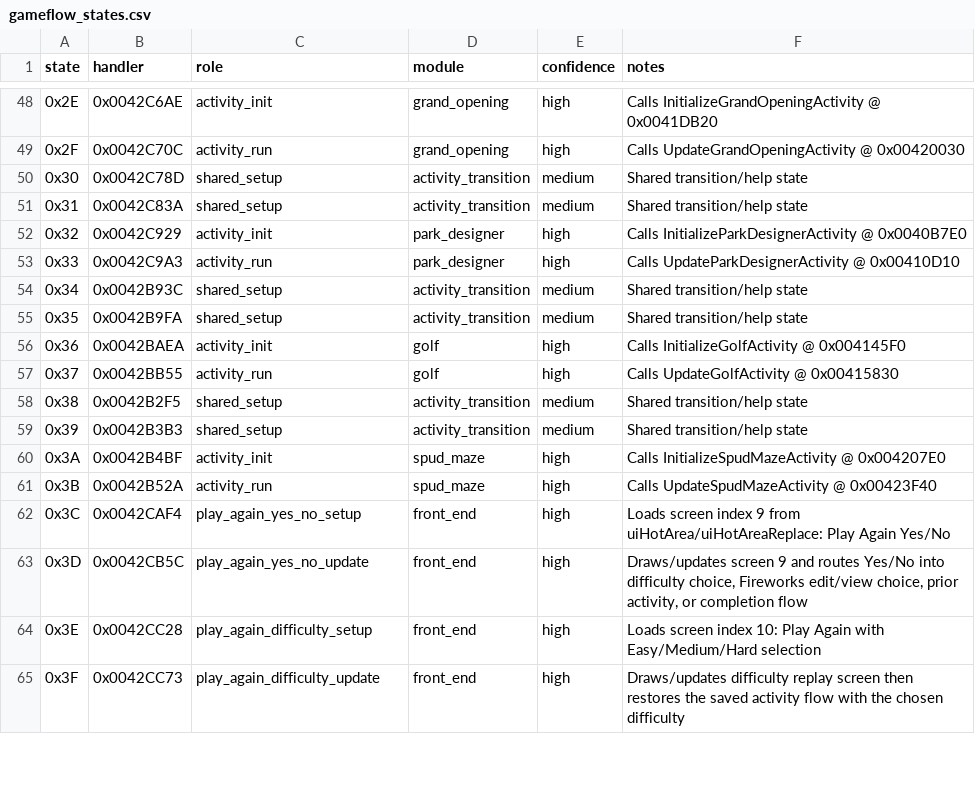
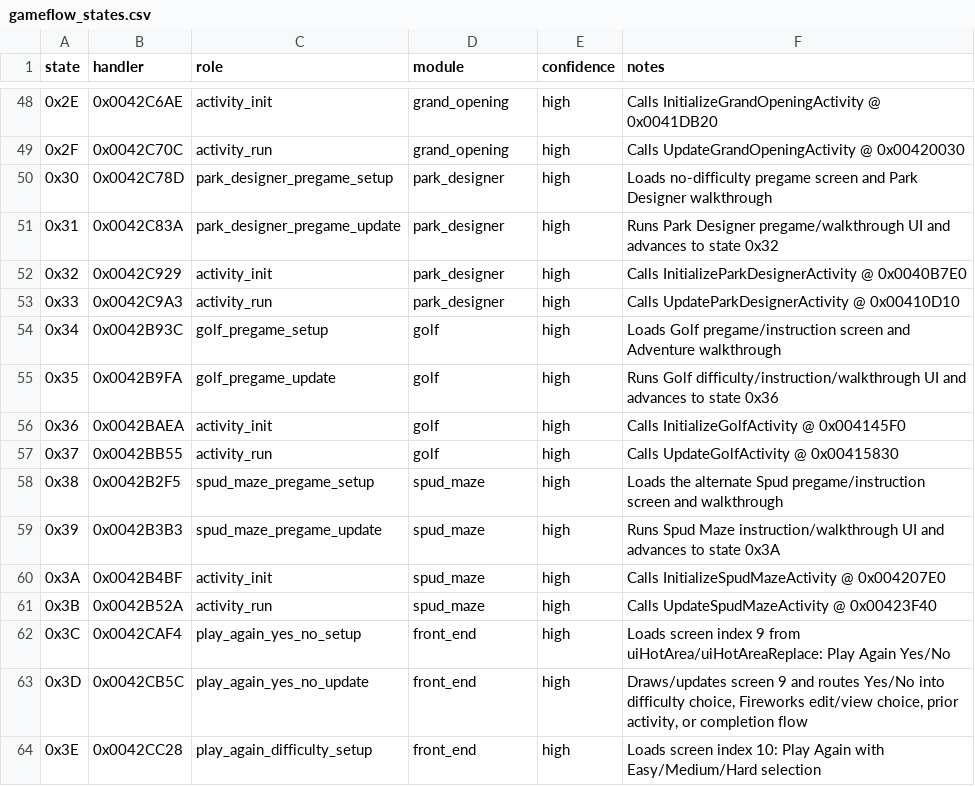
Before and after one commit to lizardpeter/btb-reverse, a CSV file: ghidra/gameflow_states.csv, drawn as a sheet; only a part is shown, gaps mark what is left out; the shorter side is filled out with more unchanged rows; the diff covers the shown part only.

Commit message:
Name activity chooser and pregame flow states

```diff
--- a/ghidra/gameflow_states.csv
+++ b/ghidra/gameflow_states.csv
@@ -49,12 +49,12 @@ state,handler,role,module,confidence,notes
 0x2F,0x0042C70C,activity_run,grand_opening,high,"Calls UpdateGrandOpeningActivity @ 0x00420030"
-0x30,0x0042C78D,shared_setup,activity_transition,medium,"Shared transition/help state"
-0x31,0x0042C83A,shared_setup,activity_transition,medium,"Shared transition/help state"
+0x30,0x0042C78D,park_designer_pregame_setup,park_designer,high,"Loads no-difficulty pregame screen and Park Designer walkthrough"
+0x31,0x0042C83A,park_designer_pregame_update,park_designer,high,"Runs Park Designer pregame/walkthrough UI and advances to state 0x32"
 0x32,0x0042C929,activity_init,park_designer,high,"Calls InitializeParkDesignerActivity @ 0x0040B7E0"
 0x33,0x0042C9A3,activity_run,park_designer,high,"Calls UpdateParkDesignerActivity @ 0x00410D10"
-0x34,0x0042B93C,shared_setup,activity_transition,medium,"Shared transition/help state"
-0x35,0x0042B9FA,shared_setup,activity_transition,medium,"Shared transition/help state"
+0x34,0x0042B93C,golf_pregame_setup,golf,high,"Loads Golf pregame/instruction screen and Adventure walkthrough"
+0x35,0x0042B9FA,golf_pregame_update,golf,high,"Runs Golf difficulty/instruction/walkthrough UI and advances to state 0x36"
 0x36,0x0042BAEA,activity_init,golf,high,"Calls InitializeGolfActivity @ 0x004145F0"
 0x37,0x0042BB55,activity_run,golf,high,"Calls UpdateGolfActivity @ 0x00415830"
-0x38,0x0042B2F5,shared_setup,activity_transition,medium,"Shared transition/help state"
-0x39,0x0042B3B3,shared_setup,activity_transition,medium,"Shared transition/help state"
+0x38,0x0042B2F5,spud_maze_pregame_setup,spud_maze,high,"Loads the alternate Spud pregame/instruction screen and walkthrough"
+0x39,0x0042B3B3,spud_maze_pregame_update,spud_maze,high,"Runs Spud Maze instruction/walkthrough UI and advances to state 0x3A"
 0x3A,0x0042B4BF,activity_init,spud_maze,high,"Calls InitializeSpudMazeActivity @ 0x004207E0"
```
Also changed, not shown: 88 edited cells elsewhere in this file.
